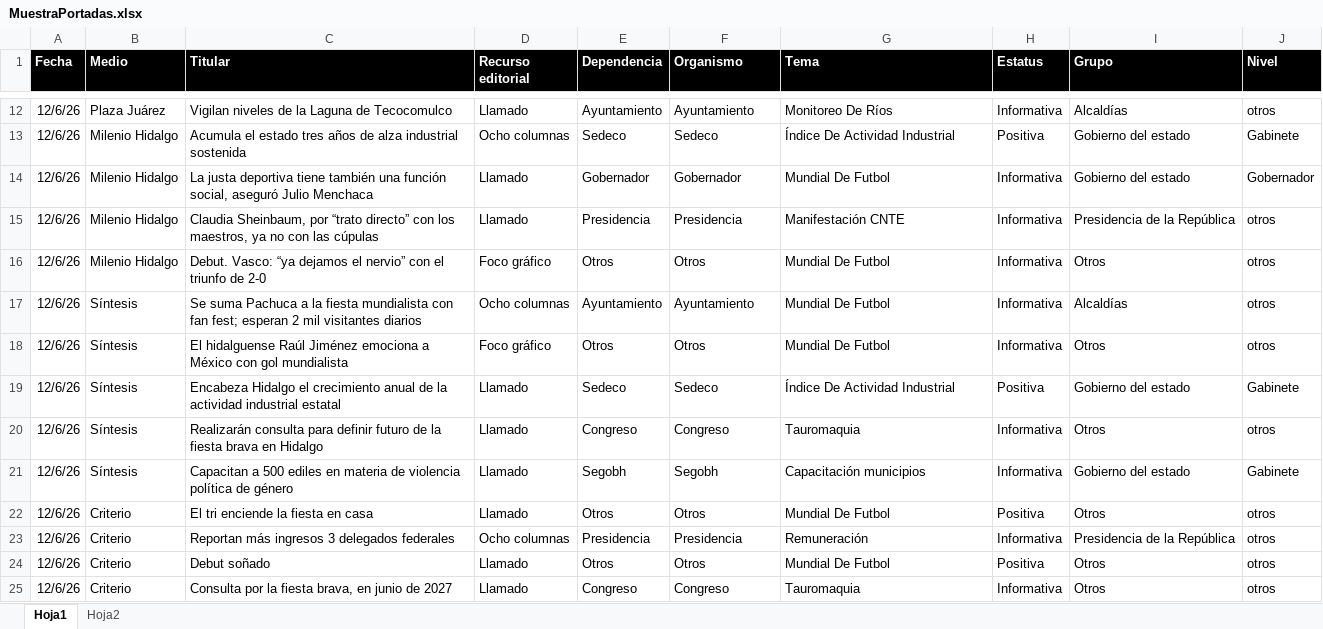
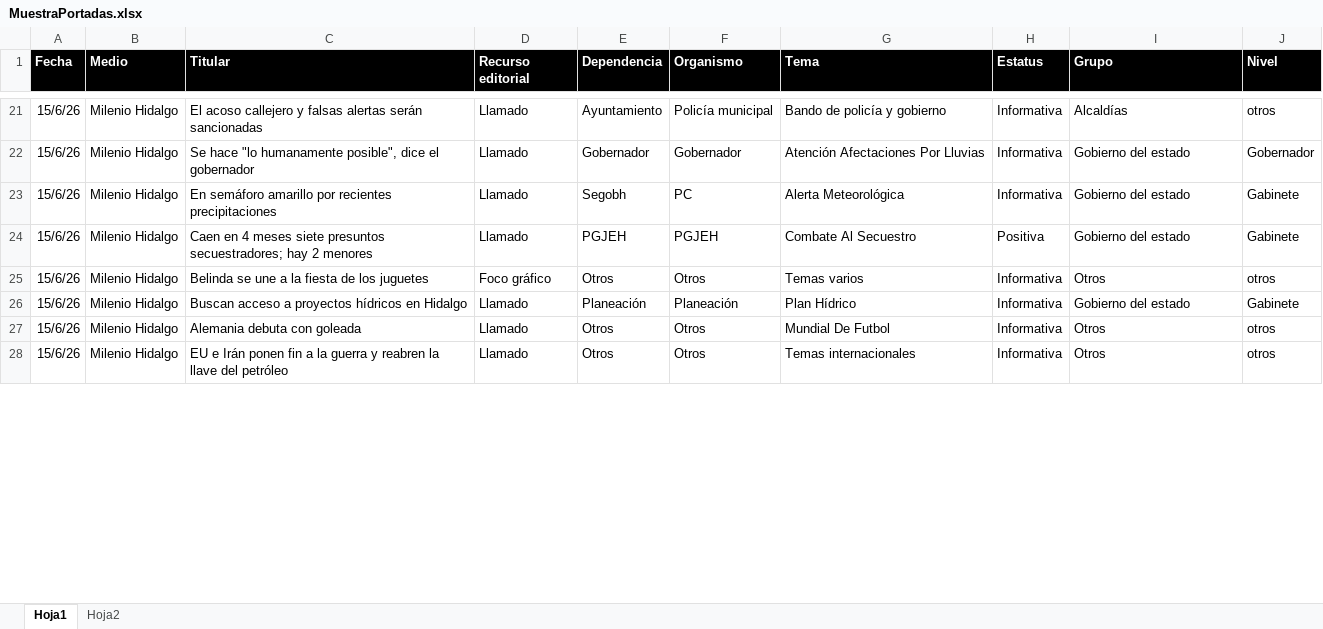
Before and after one commit to thelonious9/Reporteportadas, an Excel workbook: MuestraPortadas.xlsx, sheet Hoja1, drawn as a sheet; only a part is shown, gaps mark what is left out; values as stored, in another font and other column widths than the file's, no borders; table styles not drawn; removed rows and columns are numbered as before the commit, all else as after; the diff covers the shown part only; the diff names each change by its address in the sheet, - before the commit and + after, or states it on an @@ line.

```diff
--- a/MuestraPortadas.xlsx (sheet Hoja1)
+++ b/MuestraPortadas.xlsx (sheet Hoja1)
-A21 (Fecha): 12/6/26
+A21 (Fecha): 15/6/26
-B21 (Medio): Plaza Juárez
+B21 (Medio): Milenio Hidalgo
-C21 (Titular): Vigilan niveles de la Laguna de Tecocomulco
+C21 (Titular): El acoso callejero y falsas alertas serán sancionadas
-F21 (Organismo): Ayuntamiento
+F21 (Organismo): Policía municipal
-G21 (Tema): Monitoreo De Ríos
+G21 (Tema): Bando de policía y gobierno
-row 13: 12/6/26 | Milenio Hidalgo | Acumula el estado tres años de alza industrial sostenida | Ocho columnas | Sedeco | Sedeco | Índice De Actividad Industrial | Positiva | Gobierno del estado | Gabinete
-A22 (Fecha): 12/6/26
+A22 (Fecha): 15/6/26
-C22 (Titular): La justa deportiva tiene también una función social, aseguró Julio Menchaca
+C22 (Titular): Se hace "lo humanamente posible", dice el gobernador
-G22 (Tema): Mundial De Futbol
+G22 (Tema): Atención Afectaciones Por Lluvias
-row 15: 12/6/26 | Milenio Hidalgo | Claudia Sheinbaum, por “trato directo” con los maestros, ya no con las cúpulas | Llamado | Presidencia | Presidencia | Manifestación CNTE | Informativa | Presidencia de la República | otros
+row 23: 15/6/26 | Milenio Hidalgo | En semáforo amarillo por recientes precipitaciones | Llamado | Segobh | PC | Alerta Meteorológica | Informativa | Gobierno del estado | Gabinete
+row 24: 15/6/26 | Milenio Hidalgo | Caen en 4 meses siete presuntos secuestradores; hay 2 menores | Llamado | PGJEH | PGJEH | Combate Al Secuestro | Positiva | Gobierno del estado | Gabinete
-A25 (Fecha): 12/6/26
+A25 (Fecha): 15/6/26
-C25 (Titular): Debut. Vasco: “ya dejamos el nervio” con el triunfo de 2-0
+C25 (Titular): Belinda se une a la fiesta de los juguetes
-G25 (Tema): Mundial De Futbol
+G25 (Tema): Temas varios
-row 17: 12/6/26 | Síntesis | Se suma Pachuca a la fiesta mundialista con fan fest; esperan 2 mil visitantes diarios | Ocho columnas | Ayuntamiento | Ayuntamiento | Mundial De Futbol | Informativa | Alcaldías | otros
-row 18: 12/6/26 | Síntesis | El hidalguense Raúl Jiménez emociona a México con gol mundialista | Foco gráfico | Otros | Otros | Mundial De Futbol | Informativa | Otros | otros
-row 19: 12/6/26 | Síntesis | Encabeza Hidalgo el crecimiento anual de la actividad industrial estatal | Llamado | Sedeco | Sedeco | Índice De Actividad Industrial | Positiva | Gobierno del estado | Gabinete
-row 20: 12/6/26 | Síntesis | Realizarán consulta para definir futuro de la fiesta brava en Hidalgo | Llamado | Congreso | Congreso | Tauromaquia | Informativa | Otros | otros
-row 21: 12/6/26 | Síntesis | Capacitan a 500 ediles en materia de violencia política de género | Llamado | Segobh | Segobh | Capacitación municipios | Informativa | Gobierno del estado | Gabinete
+row 26: 15/6/26 | Milenio Hidalgo | Buscan acceso a proyectos hídricos en Hidalgo | Llamado | Planeación | Planeación | Plan Hídrico | Informativa | Gobierno del estado | Gabinete
-A27 (Fecha): 12/6/26
+A27 (Fecha): 15/6/26
-B27 (Medio): Criterio
+B27 (Medio): Milenio Hidalgo
-C27 (Titular): El tri enciende la fiesta en casa
+C27 (Titular): Alemania debuta con goleada
-H27 (Estatus): Positiva
+H27 (Estatus): Informativa
-row 23: 12/6/26 | Criterio | Reportan más ingresos 3 delegados federales | Ocho columnas | Presidencia | Presidencia | Remuneración | Informativa | Presidencia de la República | otros
-A28 (Fecha): 12/6/26
+A28 (Fecha): 15/6/26
-B28 (Medio): Criterio
+B28 (Medio): Milenio Hidalgo
-C28 (Titular): Debut soñado
+C28 (Titular): EU e Irán ponen fin a la guerra y reabren la llave del petróleo
-G28 (Tema): Mundial De Futbol
+G28 (Tema): Temas internacionales
-H28 (Estatus): Positiva
+H28 (Estatus): Informativa
-row 25: 12/6/26 | Criterio | Consulta por la fiesta brava, en junio de 2027 | Llamado | Congreso | Congreso | Tauromaquia | Informativa | Otros | otros
```
Also changed, not shown: 38 added rows, 29 removed rows and 103 edited cells elsewhere in this sheet, 3 other files.
